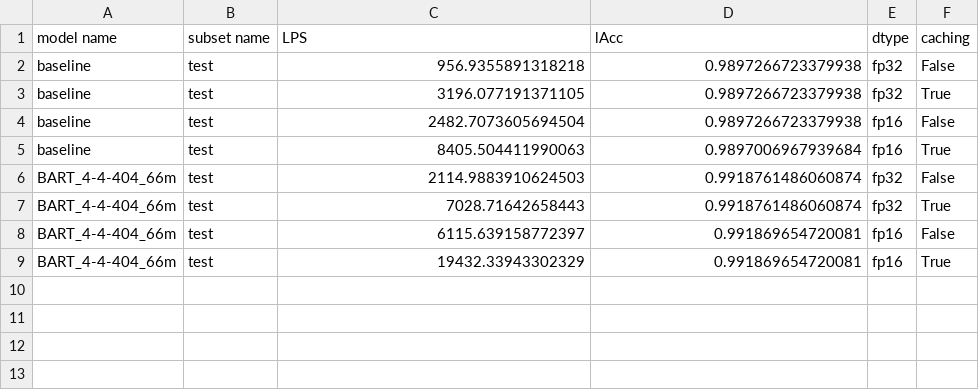
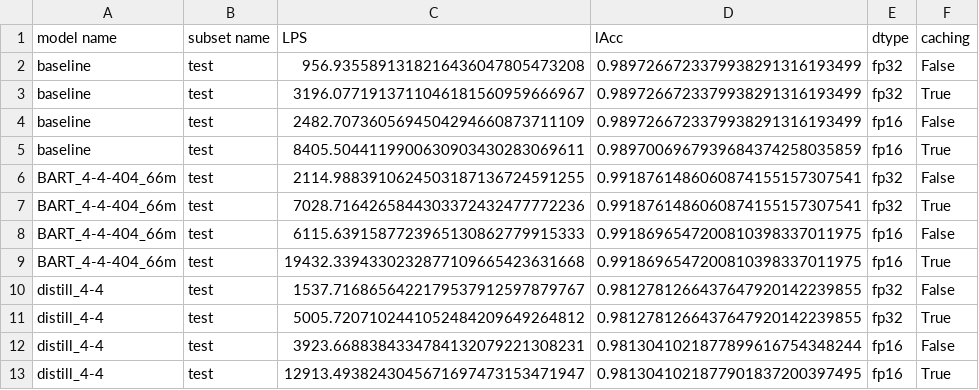
Before and after one commit to smertlove/Lemmatization-Benchmark-Harness, a CSV file: results/throughput.csv, drawn as a sheet.

Commit message:
add distill run

```diff
--- a/results/throughput.csv
+++ b/results/throughput.csv
@@ -1,9 +1,13 @@
 model name	subset name	LPS	lAcc	dtype	caching
-baseline	test	956.9355891318218	0.9897266723379938	fp32	False
-baseline	test	3196.077191371105	0.9897266723379938	fp32	True
-baseline	test	2482.7073605694504	0.9897266723379938	fp16	False
-baseline	test	8405.504411990063	0.9897006967939684	fp16	True
-BART_4-4-404_66m	test	2114.9883910624503	0.9918761486060874	fp32	False
-BART_4-4-404_66m	test	7028.71642658443	0.9918761486060874	fp32	True
-BART_4-4-404_66m	test	6115.639158772397	0.991869654720081	fp16	False
-BART_4-4-404_66m	test	19432.33943302329	0.991869654720081	fp16	True
+baseline	test	956.9355891318216436047805473208	0.9897266723379938291316193499	fp32	False
+baseline	test	3196.0771913711046181560959666967	0.9897266723379938291316193499	fp32	True
+baseline	test	2482.7073605694504294660873711109	0.9897266723379938291316193499	fp16	False
+baseline	test	8405.5044119900630903430283069611	0.9897006967939684374258035859	fp16	True
+BART_4-4-404_66m	test	2114.9883910624503187136724591255	0.9918761486060874155157307541	fp32	False
+BART_4-4-404_66m	test	7028.7164265844303372432477772236	0.9918761486060874155157307541	fp32	True
+BART_4-4-404_66m	test	6115.6391587723965130862779915333	0.9918696547200810398337011975	fp16	False
+BART_4-4-404_66m	test	19432.3394330232877109665423631668	0.9918696547200810398337011975	fp16	True
+distill_4-4	test	1537.7168656422179537912597879767	0.9812781266437647920142239855	fp32	False
+distill_4-4	test	5005.7207102441052484209649264812	0.9812781266437647920142239855	fp32	True
+distill_4-4	test	3923.6688384334784132079221308231	0.9813041021877899616754348244	fp16	False
+distill_4-4	test	12913.4938243045671697473153471947	0.9813041021877901837200397495	fp16	True
```
Also changed, not shown: 3 other files.
